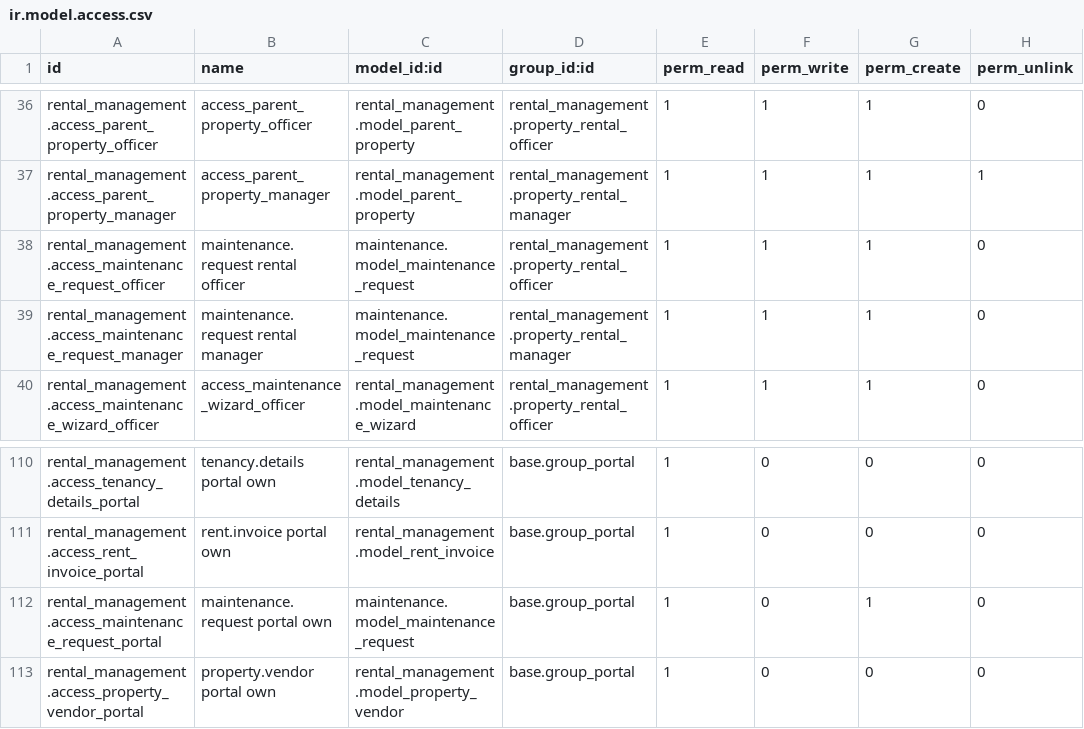
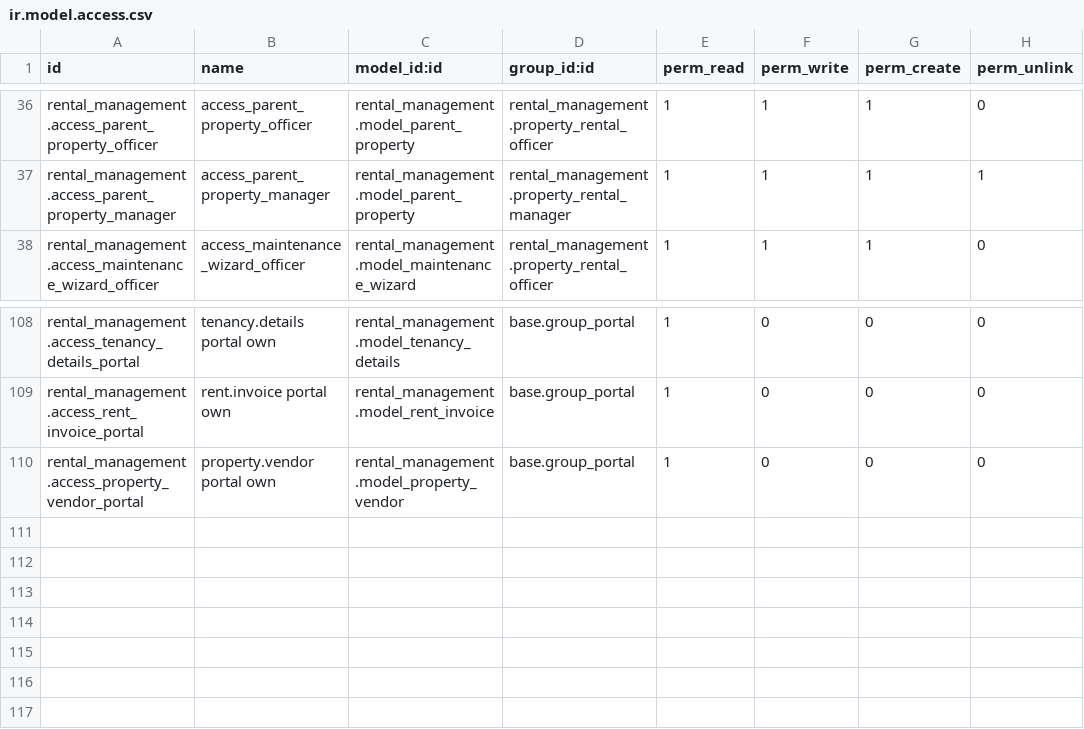
Before and after one commit to a7med-7amdy/rental_managment17, a CSV file: rental_management/security/ir.model.access.csv, drawn as a sheet; only a part is shown, gaps mark what is left out; the diff names each change by its address in the sheet, - before the commit and + after, or states it on an @@ line.

```diff
--- a/rental_management/security/ir.model.access.csv
+++ b/rental_management/security/ir.model.access.csv
-row 38: rental_management.access_maintenance_request_officer | maintenance.request rental officer | maintenance.model_maintenance_request | rental_management.property_rental_officer | 1 | 1 | 1 | 0
-row 39: rental_management.access_maintenance_request_manager | maintenance.request rental manager | maintenance.model_maintenance_request | rental_management.property_rental_manager | 1 | 1 | 1 | 0
-row 112: rental_management.access_maintenance_request_portal | maintenance.request portal own | maintenance.model_maintenance_request | base.group_portal | 1 | 0 | 1 | 0
```
Also changed, not shown: 11 other files.
